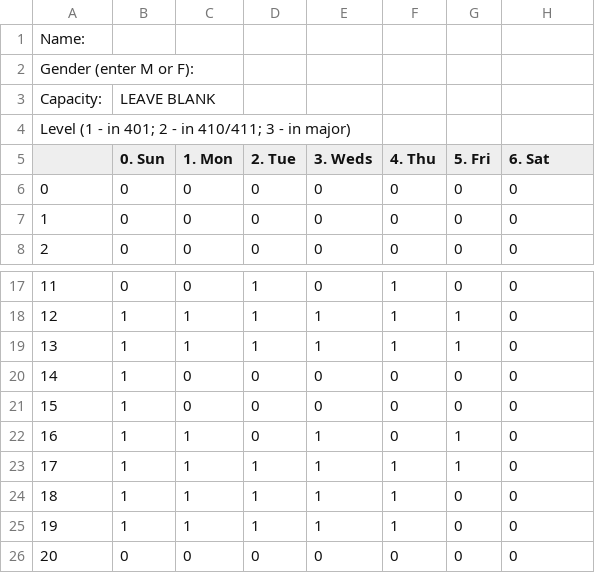
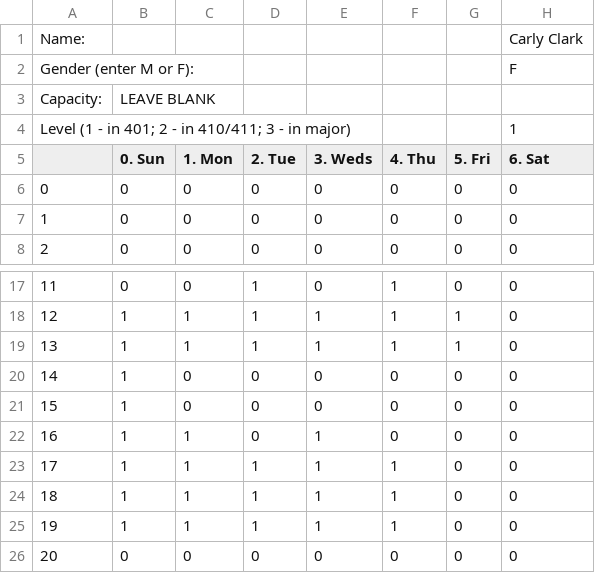
Before and after one commit to UNCTillDeath/TAScheduler, a CSV file: data/spring-17/staff/cclarkm.csv, drawn as a sheet; only a part is shown, gaps mark what is left out.

Commit message:
Update cclarkm.csv

```diff
--- a/data/spring-17/staff/cclarkm.csv
+++ b/data/spring-17/staff/cclarkm.csv
@@ -1,5 +1,5 @@
-Name:,,,,,,,
-Gender (enter M or F):,,,,,,,
+Name:,,,,,,,Carly Clark
+Gender (enter M or F):,,,,,,,F
 Capacity:,LEAVE BLANK,,,,,,
-Level (1 - in 401; 2 - in 410/411; 3 - in major),,,,,,,
+Level (1 - in 401; 2 - in 410/411; 3 - in major),,,,,,,1
 ,0. Sun,1. Mon,2. Tue,3. Weds,4. Thu,5. Fri,6. Sat
@@ -21,4 +21,4 @@ Level (1 - in 401; 2 - in 410/411; 3 - in major),,,,,,,
 15,1,0,0,0,0,0,0
-16,1,1,0,1,0,1,0
-17,1,1,1,1,1,1,0
+16,1,1,0,1,0,0,0
+17,1,1,1,1,1,0,0
 18,1,1,1,1,1,0,0
```
